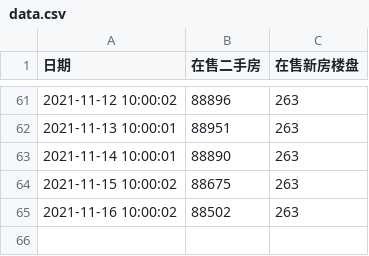
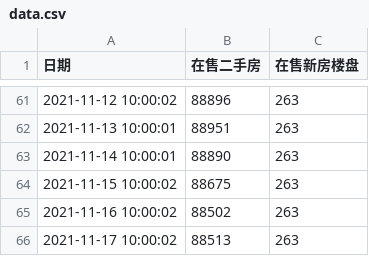
Before and after one commit to felix-001/houseSpider, a CSV file: beike/data.csv, drawn as a sheet; only a part is shown, gaps mark what is left out; the diff names each change by its address in the sheet, - before the commit and + after, or states it on an @@ line.

```diff
--- a/beike/data.csv
+++ b/beike/data.csv
+row 66: 2021-11-17 10:00:02 | 88513 | 263
```
Also changed, not shown: 1 other file.
